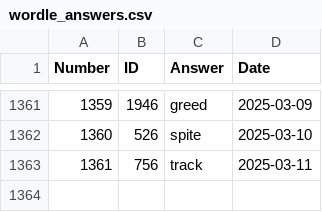
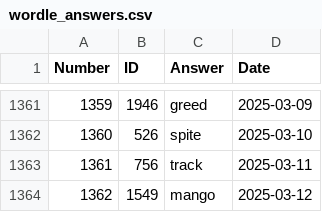
Before and after one commit to nicolas-guerra/PastWordle, a CSV file: wordle_answers.csv, drawn as a sheet; only a part is shown, gaps mark what is left out.

```diff
--- a/wordle_answers.csv
+++ b/wordle_answers.csv
@@ -1363 +1363,2 @@ Number,ID,Answer,Date
 1361,756,track,2025-03-11
+1362,1549,mango,2025-03-12
```
